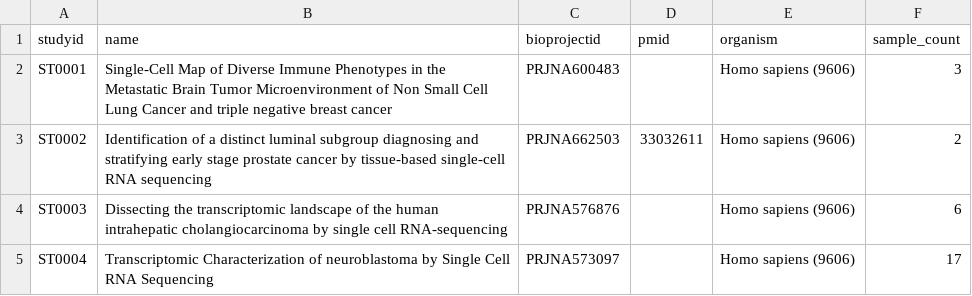
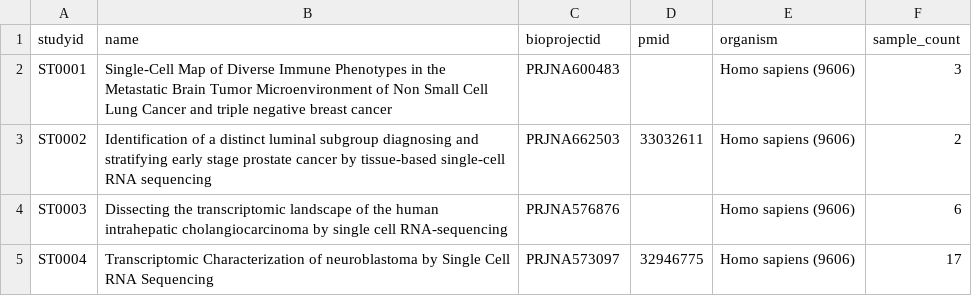
Before and after one commit to HorvathLab/exscsnv-catalog, a TSV file: data/study_catalog.tsv, drawn as a sheet.

```diff
--- a/data/study_catalog.tsv
+++ b/data/study_catalog.tsv
@@ -4,2 +4,2 @@ ST0002	Identification of a distinct luminal subgroup diagnosing and stratifying
 ST0003	Dissecting the transcriptomic landscape of the human intrahepatic cholangiocarcinoma by single cell RNA-sequencing	PRJNA576876		Homo sapiens (9606)	6
-ST0004	Transcriptomic Characterization of neuroblastoma by Single Cell RNA Sequencing	PRJNA573097		Homo sapiens (9606)	17
+ST0004	Transcriptomic Characterization of neuroblastoma by Single Cell RNA Sequencing	PRJNA573097	32946775	Homo sapiens (9606)	17
```
Also changed, not shown: 2 other files.
